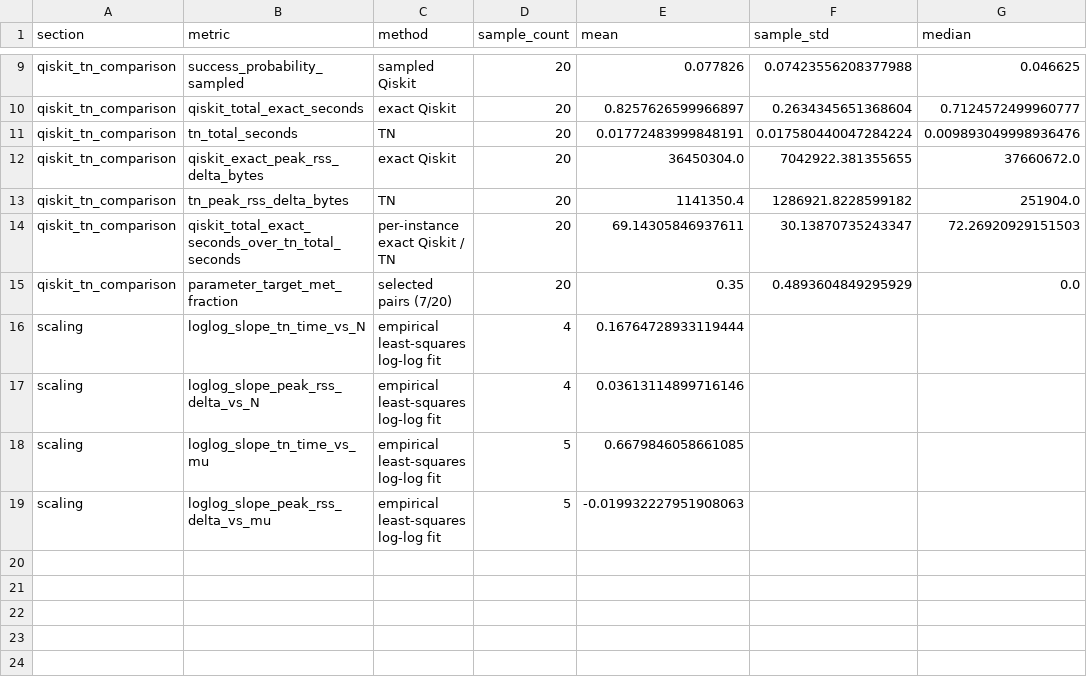
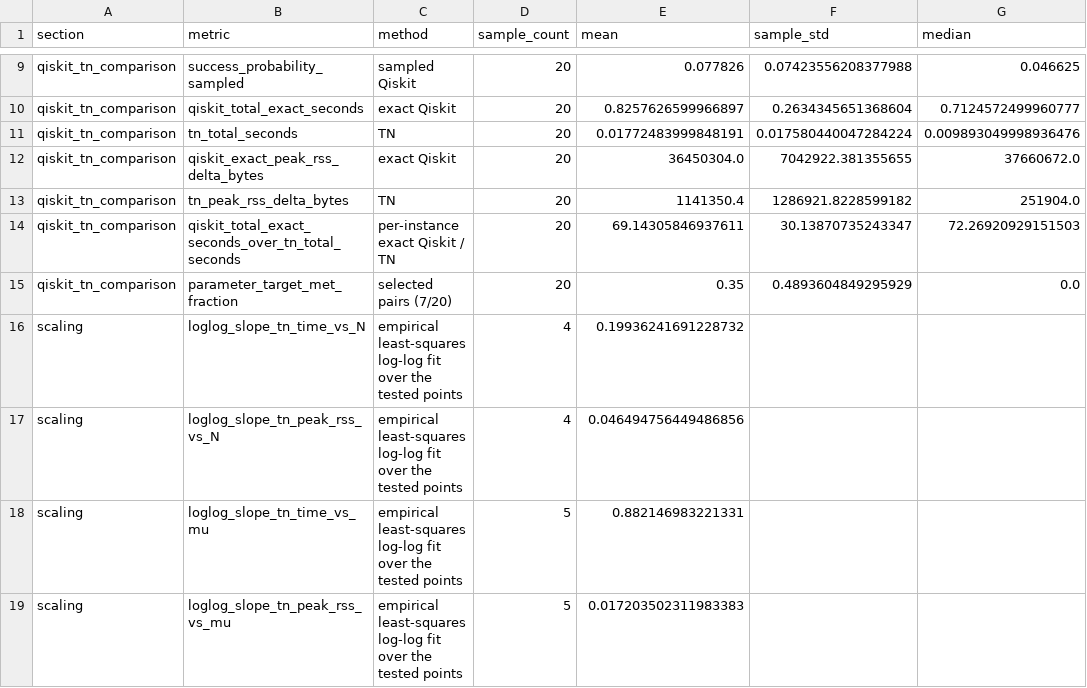
Before and after one commit to DOKOS-TAYOS/Tensor_Networks_HHL_algorithm, a CSV file: artifacts/reviewer_r2_c3_c4/summary.csv, drawn as a sheet; only a part is shown, gaps mark what is left out; the diff names each change by its address in the sheet, - before the commit and + after, or states it on an @@ line.

```diff
--- a/artifacts/reviewer_r2_c3_c4/summary.csv
+++ b/artifacts/reviewer_r2_c3_c4/summary.csv
-C16:C19 (method): …log-log fit
+C16:C19 (method): …log-log fit over the tested points
-E16 (mean): 0.16764728933119444
+E16 (mean): 0.19936241691228732
-B17 (metric): loglog_slope_peak_rss_delta_vs_N
+B17 (metric): loglog_slope_tn_peak_rss_vs_N
-E17 (mean): 0.03613114899716146
+E17 (mean): 0.046494756449486856
-E18 (mean): 0.6679846058661085
+E18 (mean): 0.882146983221331
-B19 (metric): loglog_slope_peak_rss_delta_vs_mu
+B19 (metric): loglog_slope_tn_peak_rss_vs_mu
-E19 (mean): -0.019932227951908063
+E19 (mean): 0.017203502311983383
```
Also changed, not shown: artifacts/reviewer_r2_c3_c4/scaling.csv, 3 other files.
